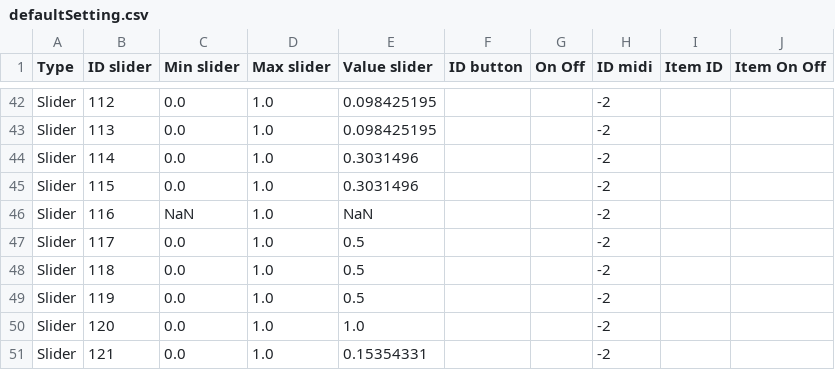
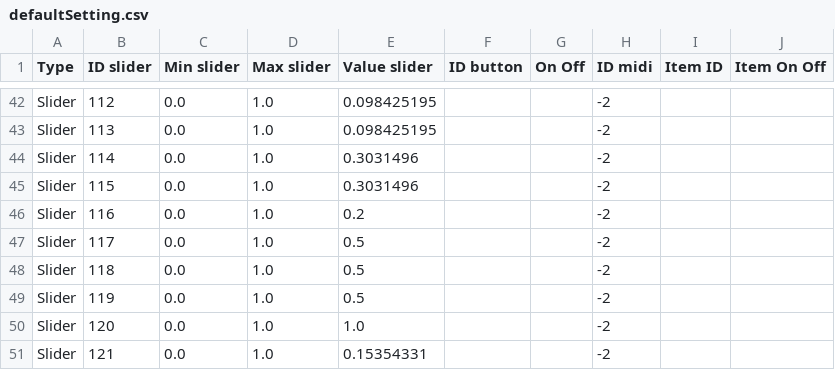
Before and after one commit to knupel/ROMANESCO-Processing, a CSV file: Software_29/Controleur_29/preferences/setting/defaultSetting.csv, drawn as a sheet; only a part is shown, gaps mark what is left out.

```diff
--- a/Software_29/Controleur_29/preferences/setting/defaultSetting.csv
+++ b/Software_29/Controleur_29/preferences/setting/defaultSetting.csv
@@ -45,3 +45,3 @@ Slider,114,0.0,1.0,0.3031496,,,-2,,
 Slider,115,0.0,1.0,0.3031496,,,-2,,
-Slider,116,NaN,1.0,NaN,,,-2,,
+Slider,116,0.0,1.0,0.2,,,-2,,
 Slider,117,0.0,1.0,0.5,,,-2,,
```
Also changed, not shown: Software_29/Controleur_29/preferences/sliderListEN.csv, 35 other files.
